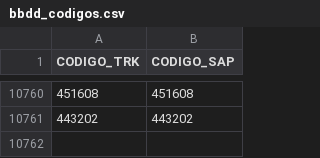
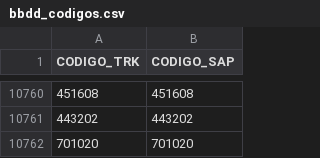
Before and after one commit to ebcgon10/sistema-revision-venta, a CSV file: bbdd_codigos.csv, drawn as a sheet; only a part is shown, gaps mark what is left out; the diff names each change by its address in the sheet, - before the commit and + after, or states it on an @@ line.

Commit message:
Update bbdd_codigos.csv

```diff
--- a/bbdd_codigos.csv
+++ b/bbdd_codigos.csv
+row 10762: 701020 | 701020
```
